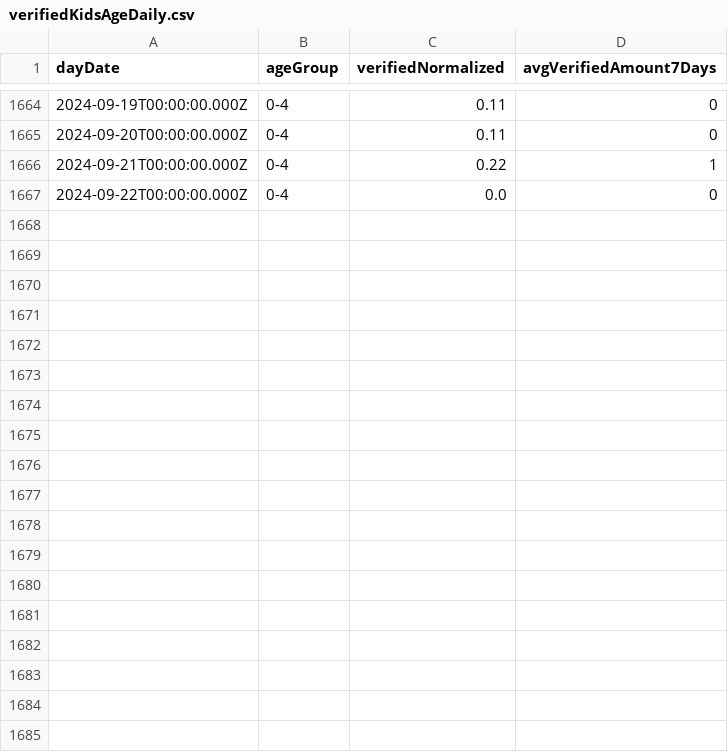
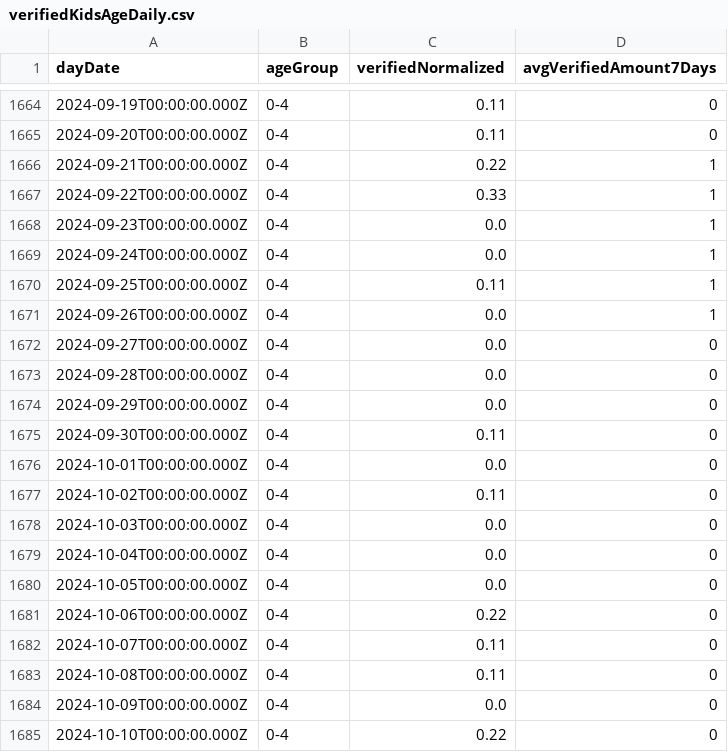
Before and after one commit to yuval-harpaz/covid-19-israel-matlab, a CSV file: data/Israel/verifiedKidsAgeDaily.csv, drawn as a sheet; only a part is shown, gaps mark what is left out; the diff covers the shown part only.

```diff
--- a/data/Israel/verifiedKidsAgeDaily.csv
+++ b/data/Israel/verifiedKidsAgeDaily.csv
@@ -1666,2 +1666,20 @@ dayDate,ageGroup,verifiedNormalized,avgVerifiedAmount7Days
 2024-09-21T00:00:00.000Z,0-4,0.22,1
-2024-09-22T00:00:00.000Z,0-4,0.0,0
+2024-09-22T00:00:00.000Z,0-4,0.33,1
+2024-09-23T00:00:00.000Z,0-4,0.0,1
+2024-09-24T00:00:00.000Z,0-4,0.0,1
+2024-09-25T00:00:00.000Z,0-4,0.11,1
+2024-09-26T00:00:00.000Z,0-4,0.0,1
+2024-09-27T00:00:00.000Z,0-4,0.0,0
+2024-09-28T00:00:00.000Z,0-4,0.0,0
+2024-09-29T00:00:00.000Z,0-4,0.0,0
+2024-09-30T00:00:00.000Z,0-4,0.11,0
+2024-10-01T00:00:00.000Z,0-4,0.0,0
+2024-10-02T00:00:00.000Z,0-4,0.11,0
+2024-10-03T00:00:00.000Z,0-4,0.0,0
+2024-10-04T00:00:00.000Z,0-4,0.0,0
+2024-10-05T00:00:00.000Z,0-4,0.0,0
+2024-10-06T00:00:00.000Z,0-4,0.22,0
+2024-10-07T00:00:00.000Z,0-4,0.11,0
+2024-10-08T00:00:00.000Z,0-4,0.11,0
+2024-10-09T00:00:00.000Z,0-4,0.0,0
+2024-10-10T00:00:00.000Z,0-4,0.22,0
```
Also changed, not shown: 24 added rows and 1 edited cell elsewhere in this file, data/Israel/deadPatientsPerDate.csv, data/Israel/infectedPerDate.csv, 2 other files.
